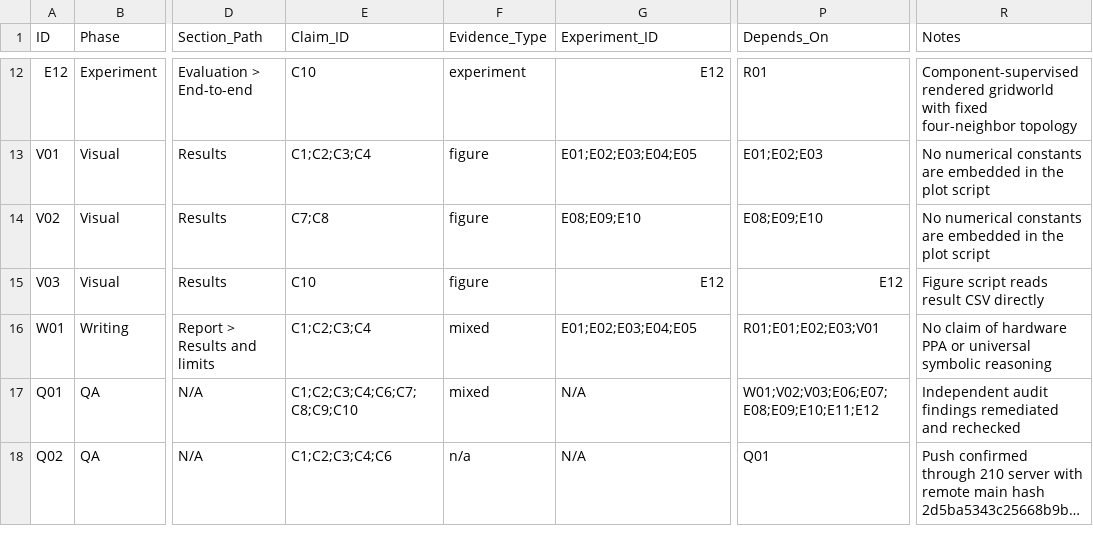
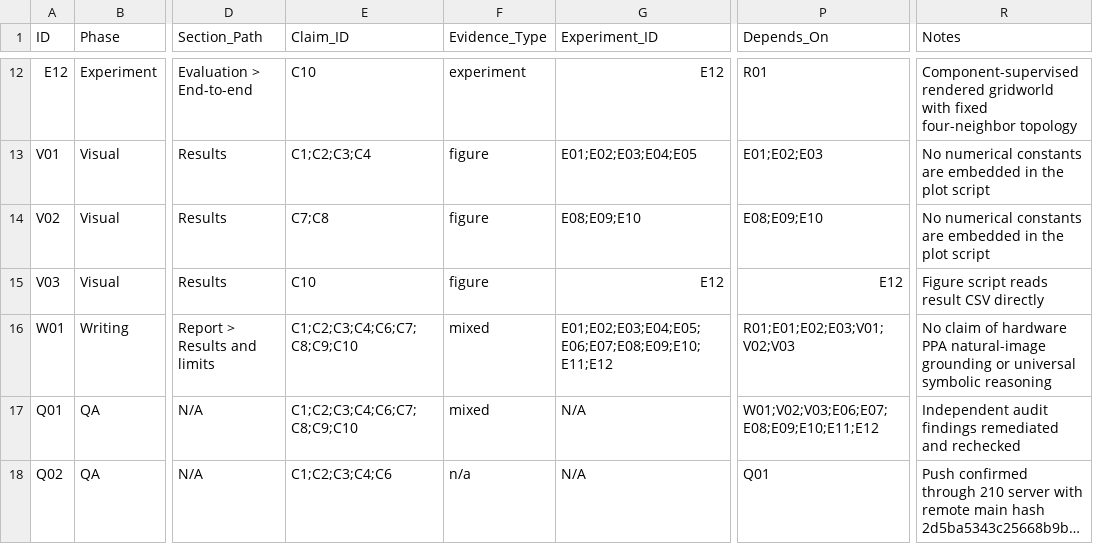
Before and after one commit to chaochao825/symbolic_logic, a CSV file: issues/issues.csv, drawn as a sheet; only a part is shown, gaps mark what is left out; long unchanged cells end in …; the diff names each change by its address in the sheet, - before the commit and + after, or states it on an @@ line.

```diff
--- a/issues/issues.csv
+++ b/issues/issues.csv
-E16 (Claim_ID): C1;C2;C3;C4
+E16 (Claim_ID): C1;C2;C3;C4;C6;C7;C8;C9;C10
-G16 (Experiment_ID): E01;E02;E03;E04;E05
+G16 (Experiment_ID): E01;E02;E03;E04;E05;E06;E07;E08;E09;E10;E11;E12
-P16 (Depends_On): R01;E01;E02;E03;V01
+P16 (Depends_On): R01;E01;E02;E03;V01;V02;V03
-R16 (Notes): …hardware PPA or universal…
+R16 (Notes): …hardware PPA natural-image grounding or universal…
```
Also changed, not shown: results/end_to_end_gridworld_results.csv, results/summary_metrics.csv, 17 other files.
